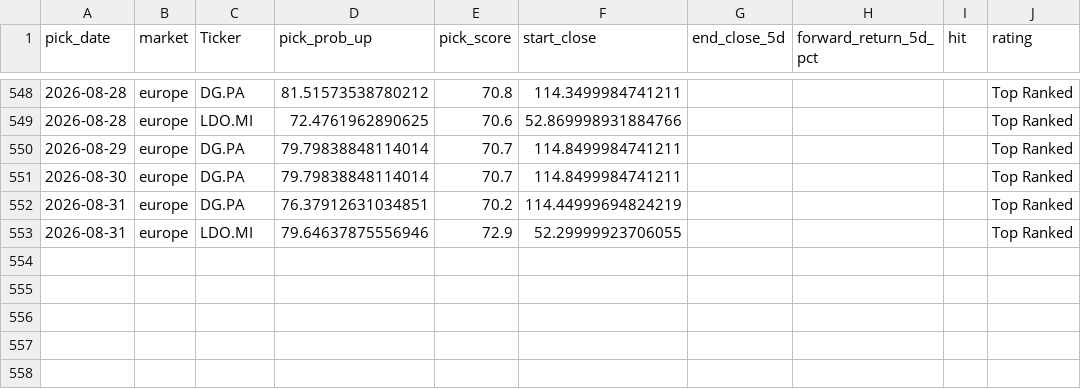
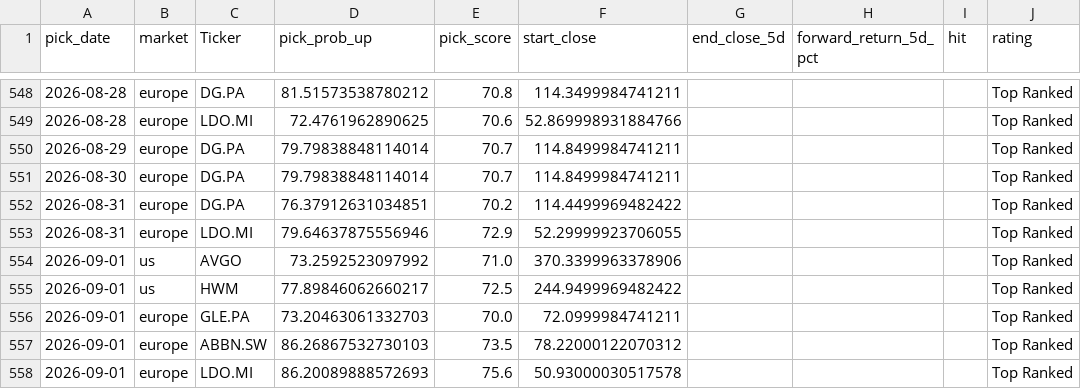
Before and after one commit to Toby0603/AlphaRank, a CSV file: performance_history.csv, drawn as a sheet; only a part is shown, gaps mark what is left out.

```diff
--- a/performance_history.csv
+++ b/performance_history.csv
@@ -551,3 +551,8 @@ pick_date,market,Ticker,pick_prob_up,pick_score,start_close,end_close_5d,forward
 2026-08-30,europe,DG.PA,79.79838848114014,70.7,114.8499984741211,,,,Top Ranked
-2026-08-31,europe,DG.PA,76.37912631034851,70.2,114.44999694824219,,,,Top Ranked
+2026-08-31,europe,DG.PA,76.37912631034851,70.2,114.4499969482422,,,,Top Ranked
 2026-08-31,europe,LDO.MI,79.64637875556946,72.9,52.29999923706055,,,,Top Ranked
+2026-09-01,us,AVGO,73.2592523097992,71.0,370.3399963378906,,,,Top Ranked
+2026-09-01,us,HWM,77.89846062660217,72.5,244.9499969482422,,,,Top Ranked
+2026-09-01,europe,GLE.PA,73.20463061332703,70.0,72.0999984741211,,,,Top Ranked
+2026-09-01,europe,ABBN.SW,86.26867532730103,73.5,78.22000122070312,,,,Top Ranked
+2026-09-01,europe,LDO.MI,86.20089888572693,75.6,50.93000030517578,,,,Top Ranked
```
Also changed, not shown: benchmark_summary.csv, results_core.csv, 4 other files.
